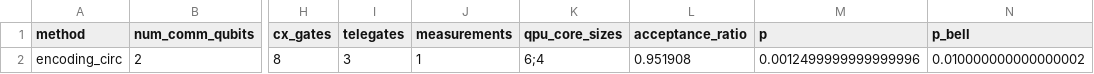
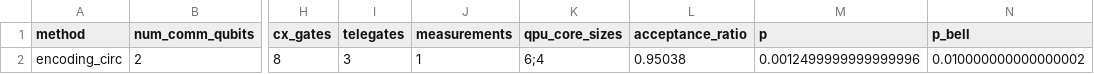
Before and after one commit to timneumann1/DQCode, a CSV file: data/Steane/[4, 3]/simulation_FT/resources_info_circ.csv, drawn as a sheet; only a part is shown, gaps mark what is left out; the diff names each change by its address in the sheet, - before the commit and + after, or states it on an @@ line.

```diff
--- a/data/Steane/[4, 3]/simulation_FT/resources_info_circ.csv
+++ b/data/Steane/[4, 3]/simulation_FT/resources_info_circ.csv
-L2 (acceptance_ratio): 0.951908
+L2 (acceptance_ratio): 0.95038
```
Also changed, not shown: data/Steane/[4, 3]/simulation_FT/dqc_sim_data.csv, 7 other files.
